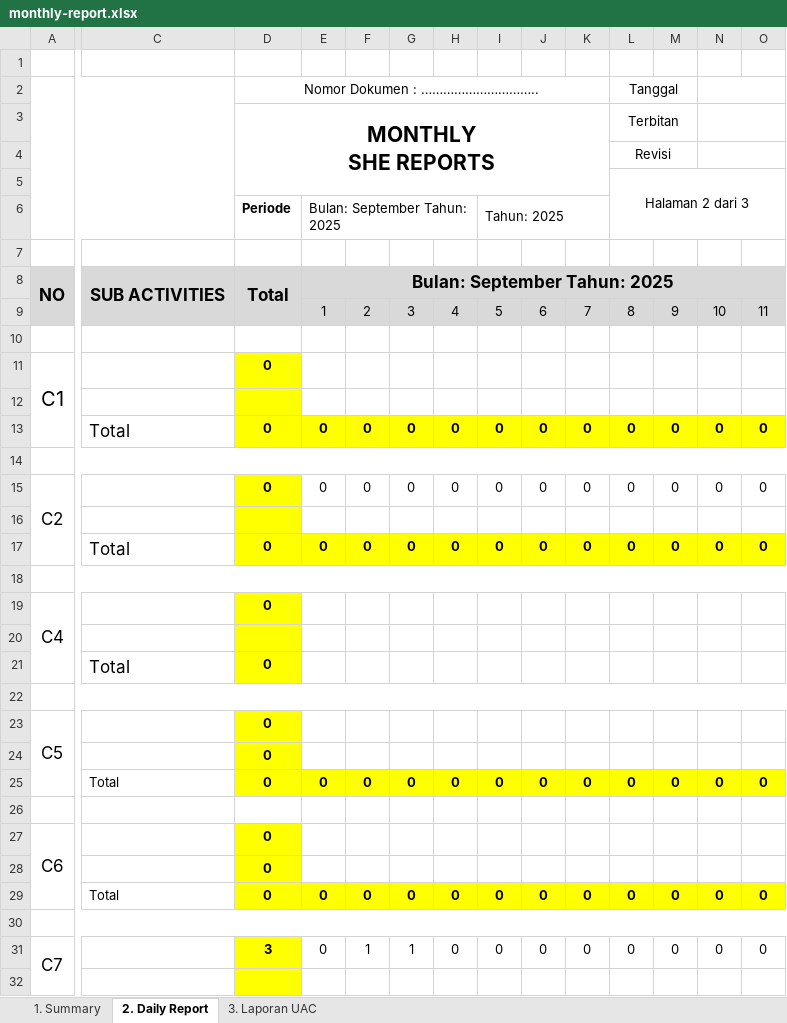
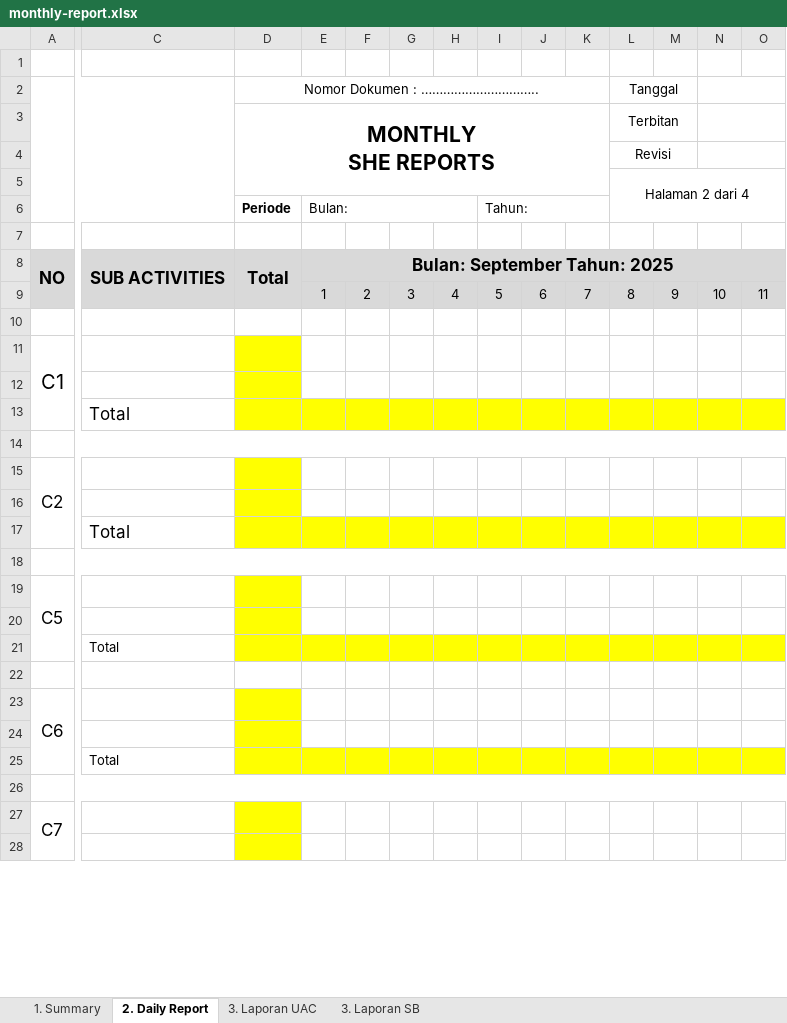
Before and after one commit to daniafderi/hse-sistem, an Excel workbook: storage/app/public/templates/monthly-report.xlsx, sheet 2. Daily Report, drawn as a sheet; only a part is shown, gaps mark what is left out; values as stored, in another font and other column widths than the file's, no borders; charts and pictures not drawn; removed rows and columns are numbered as before the commit, all else as after; rows hold the shown columns only; the diff covers the shown part only; the diff names each change by its address in the sheet, - before the commit and + after, or states it on an @@ line.

Commit message:
add report safety briefing

```diff
--- a/storage/app/public/templates/monthly-report.xlsx (sheet 2. Daily Report)
+++ b/storage/app/public/templates/monthly-report.xlsx (sheet 2. Daily Report)
+sheet tab: 3. Laporan SB
-L5: Halaman 2 dari 3
+L5: Halaman 2 dari 4
-row 6:  |  | Periode | Bulan: September Tahun: 2025 |  |  |  | Tahun: 2025
+row 6:  |  | Periode | Bulan: |  |  |  | Tahun:
-D11: 0
+D11: (empty)
-row 13:  | Total | 0 | 0 | 0 | 0 | 0 | 0 | 0 | 0 | 0 | 0 | 0 | 0
+row 13:  | Total
-row 15: C2 |  | 0 | 0 | 0 | 0 | 0 | 0 | 0 | 0 | 0 | 0 | 0 | 0
+row 15: C2
-row 17:  | Total | 0 | 0 | 0 | 0 | 0 | 0 | 0 | 0 | 0 | 0 | 0 | 0
+row 17:  | Total
-row 19: C4 |  | 0
+row 19: C5
@@ C21 text size: smaller @@
-D21: 0
+D21: (empty)
-E21:O21 fill: none
+E21:O21 fill: #FFFF00
-A22:AI22 merged
-row 23: C5 |  | 0
-row 24:  |  | 0
-row 25:  | Total | 0 | 0 | 0 | 0 | 0 | 0 | 0 | 0 | 0 | 0 | 0 | 0
+row 23: C6
-D24 fill: none
+D24 fill: #FFFF00
-row 27: C6 |  | 0
-row 28:  |  | 0
-row 29:  | Total | 0 | 0 | 0 | 0 | 0 | 0 | 0 | 0 | 0 | 0 | 0 | 0
+row 25:  | Total
-row 31: C7 |  | 3 | 0 | 1 | 1 | 0 | 0 | 0 | 0 | 0 | 0 | 0 | 0
+row 27: C7
```
Also changed, not shown: 1 added row, 1 removed row, 3 edited cells and cell formats elsewhere in this sheet, sheet 1. Summary, sheet 3. Laporan UAC, charts or pictures, storage/app/public/templates/weekly-report.xlsx, 3 other files.
